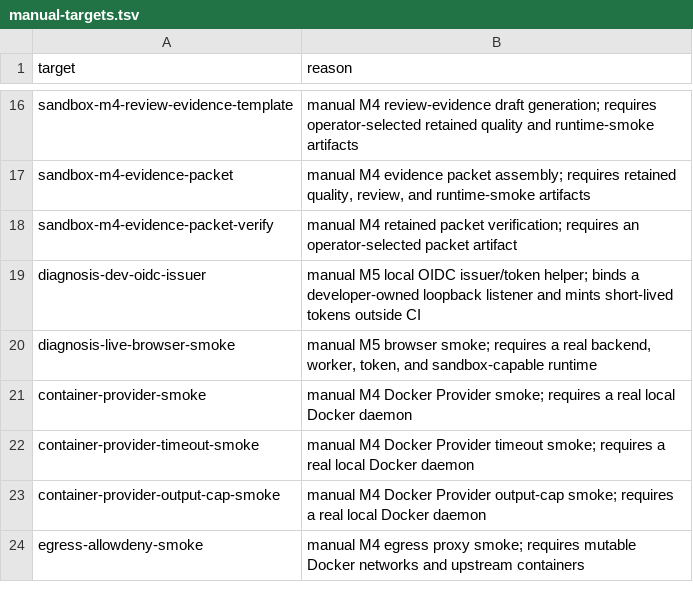
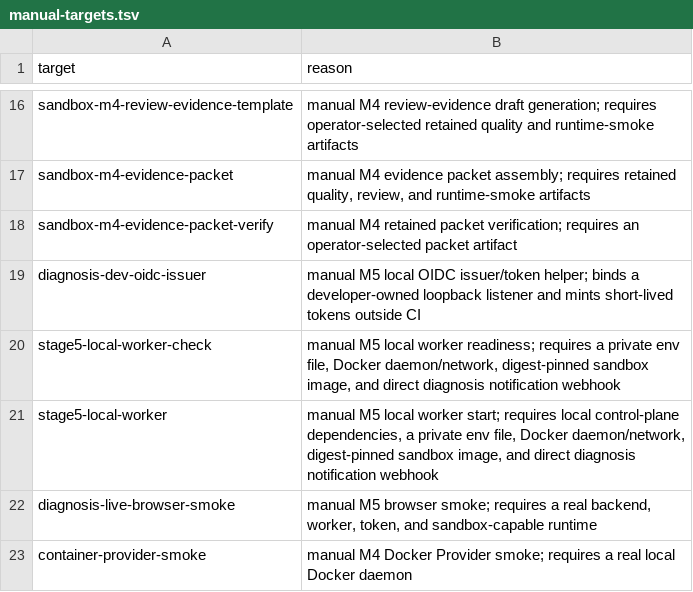
Before and after one commit to jindyzhao/openclarion, a TSV file: docs/design/ci/manual-targets.tsv, drawn as a sheet; only a part is shown, gaps mark what is left out; the shorter side is filled out with more unchanged rows.

Commit message:
feat(ops): add private env worker launcher (#188)
Add a repository-owned private env-file boundary for local Stage 5 worker runs and single-host deployment. This keeps runtime credentials in ignored or external files while preserving a checked-in placeholder template and readiness checks.

Refs #187

Signed-off-by: Jindy Zhao <jindyzhao0128@gmail.com>

```diff
--- a/docs/design/ci/manual-targets.tsv
+++ b/docs/design/ci/manual-targets.tsv
@@ -19,2 +19,4 @@ sandbox-m4-evidence-packet-verify	manual M4 retained packet verification; requir
 diagnosis-dev-oidc-issuer	manual M5 local OIDC issuer/token helper; binds a developer-owned loopback listener and mints short-lived tokens outside CI
+stage5-local-worker-check	manual M5 local worker readiness; requires a private env file, Docker daemon/network, digest-pinned sandbox image, and direct diagnosis notification webhook
+stage5-local-worker	manual M5 local worker start; requires local control-plane dependencies, a private env file, Docker daemon/network, digest-pinned sandbox image, and direct diagnosis notification webhook
 diagnosis-live-browser-smoke	manual M5 browser smoke; requires a real backend, worker, token, and sandbox-capable runtime
```
Also changed, not shown: 11 other files.
